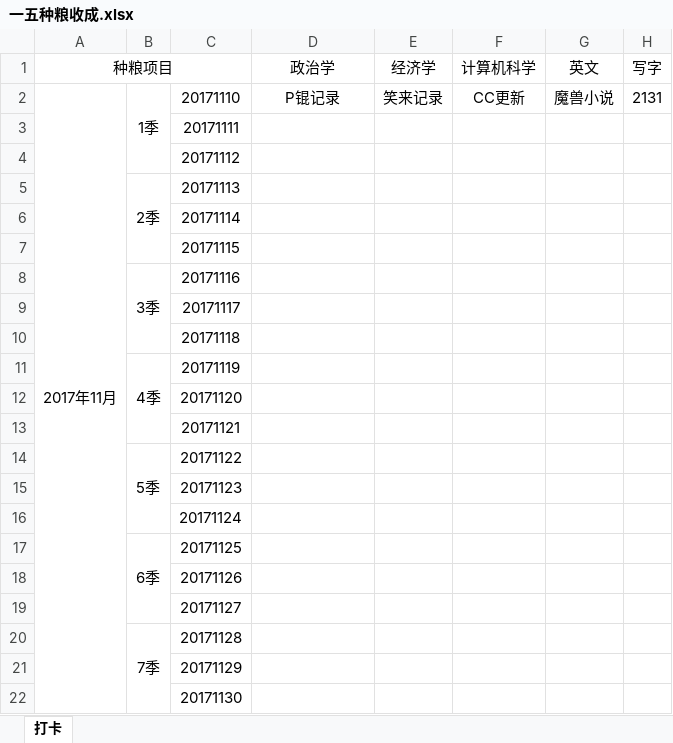
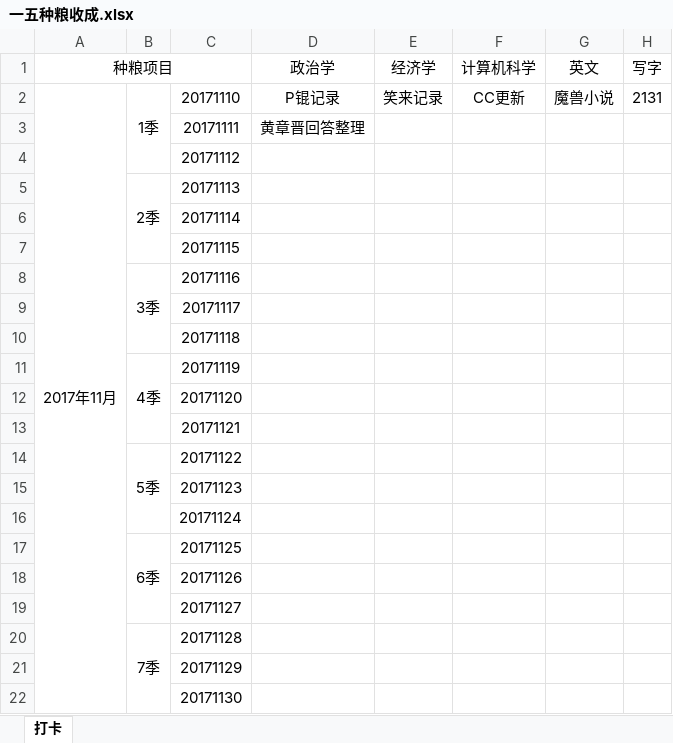
Before and after one commit to HanYouyang/GrowUp2017, an Excel workbook: 6五年计划：青年榜样/一五种粮收成.xlsx, sheet 打卡, drawn as a sheet; values as stored, in another font and other column widths than the file's, no borders; the diff names each change by its address in the sheet, - before the commit and + after, or states it on an @@ line.

```diff
--- a/6五年计划：青年榜样/一五种粮收成.xlsx (sheet 打卡)
+++ b/6五年计划：青年榜样/一五种粮收成.xlsx (sheet 打卡)
-D3 (政治学): (empty)
+D3 (政治学): 黄章晋回答整理
```
Also changed, not shown: 3 other files.
